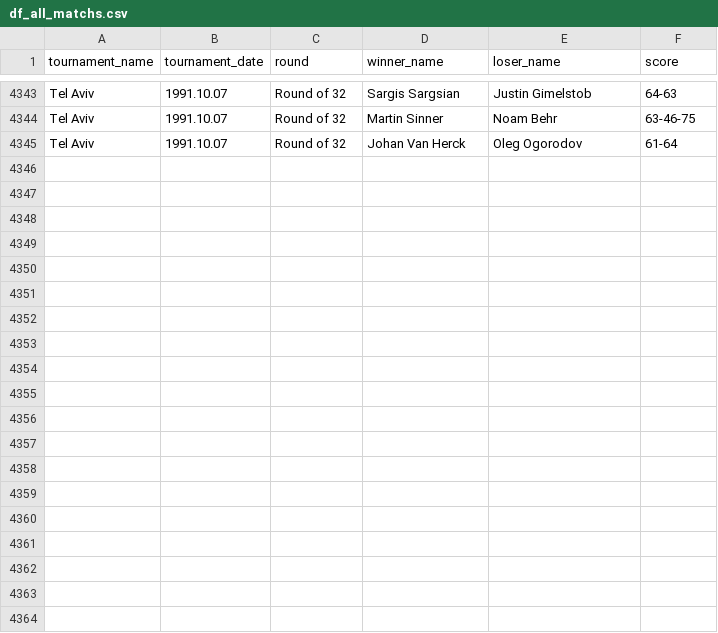
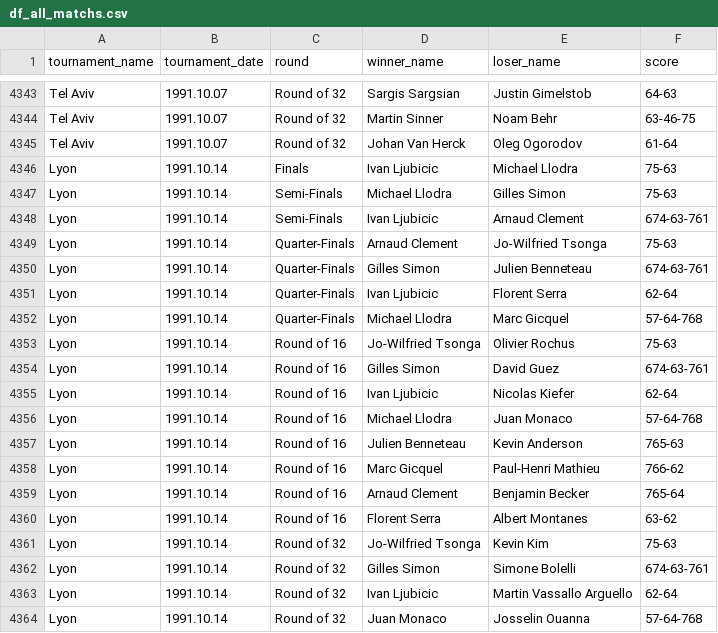
Before and after one commit to jeanbouteiller/tennis_prediction, a CSV file: df_all_matchs.csv, drawn as a sheet; only a part is shown, gaps mark what is left out; the diff covers the shown part only; the diff names each change by its address in the sheet, - before the commit and + after, or states it on an @@ line.

Commit message:
Update file

```diff
--- a/df_all_matchs.csv
+++ b/df_all_matchs.csv
+row 4346: Lyon | 1991.10.14 | Finals | Ivan Ljubicic | Michael Llodra | 75-63
+row 4347: Lyon | 1991.10.14 | Semi-Finals | Michael Llodra | Gilles Simon | 75-63
+row 4348: Lyon | 1991.10.14 | Semi-Finals | Ivan Ljubicic | Arnaud Clement | 674-63-761
+row 4349: Lyon | 1991.10.14 | Quarter-Finals | Arnaud Clement | Jo-Wilfried Tsonga | 75-63
+row 4350: Lyon | 1991.10.14 | Quarter-Finals | Gilles Simon | Julien Benneteau | 674-63-761
+row 4351: Lyon | 1991.10.14 | Quarter-Finals | Ivan Ljubicic | Florent Serra | 62-64
+row 4352: Lyon | 1991.10.14 | Quarter-Finals | Michael Llodra | Marc Gicquel | 57-64-768
+row 4353: Lyon | 1991.10.14 | Round of 16 | Jo-Wilfried Tsonga | Olivier Rochus | 75-63
+row 4354: Lyon | 1991.10.14 | Round of 16 | Gilles Simon | David Guez | 674-63-761
+row 4355: Lyon | 1991.10.14 | Round of 16 | Ivan Ljubicic | Nicolas Kiefer | 62-64
+row 4356: Lyon | 1991.10.14 | Round of 16 | Michael Llodra | Juan Monaco | 57-64-768
+row 4357: Lyon | 1991.10.14 | Round of 16 | Julien Benneteau | Kevin Anderson | 765-63
+row 4358: Lyon | 1991.10.14 | Round of 16 | Marc Gicquel | Paul-Henri Mathieu | 766-62
+row 4359: Lyon | 1991.10.14 | Round of 16 | Arnaud Clement | Benjamin Becker | 765-64
+row 4360: Lyon | 1991.10.14 | Round of 16 | Florent Serra | Albert Montanes | 63-62
+row 4361: Lyon | 1991.10.14 | Round of 32 | Jo-Wilfried Tsonga | Kevin Kim | 75-63
+row 4362: Lyon | 1991.10.14 | Round of 32 | Gilles Simon | Simone Bolelli | 674-63-761
+row 4363: Lyon | 1991.10.14 | Round of 32 | Ivan Ljubicic | Martin Vassallo Arguello | 62-64
+row 4364: Lyon | 1991.10.14 | Round of 32 | Juan Monaco | Josselin Ouanna | 57-64-768
```
Also changed, not shown: 12 added rows elsewhere in this file.
